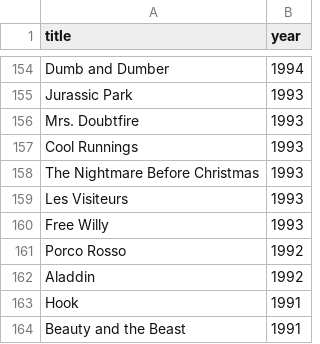
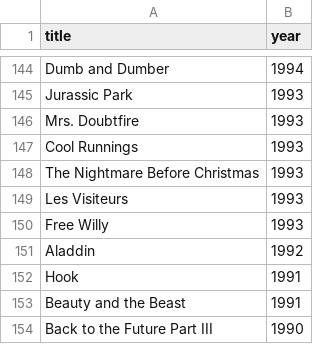
Before and after one commit to L-Dev31/L-Dev31.github.io, a CSV file: assets/data/culture-films.csv, drawn as a sheet; only a part is shown, gaps mark what is left out; the shorter side is filled out with more unchanged rows; the diff covers the shown part only; the diff names each change by its address in the sheet, - before the commit and + after, or states it on an @@ line.

```diff
--- a/assets/data/culture-films.csv
+++ b/assets/data/culture-films.csv
-row 161: Porco Rosso | 1992
```
Also changed, not shown: 12 removed rows elsewhere in this file, 19 other files.
